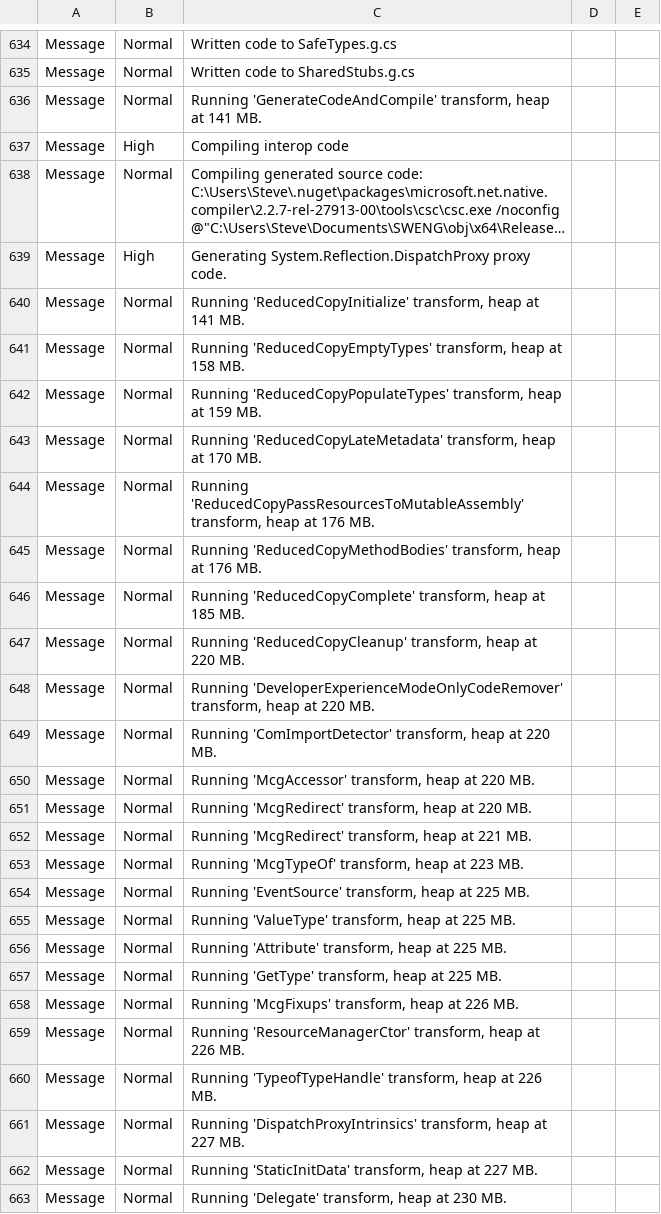
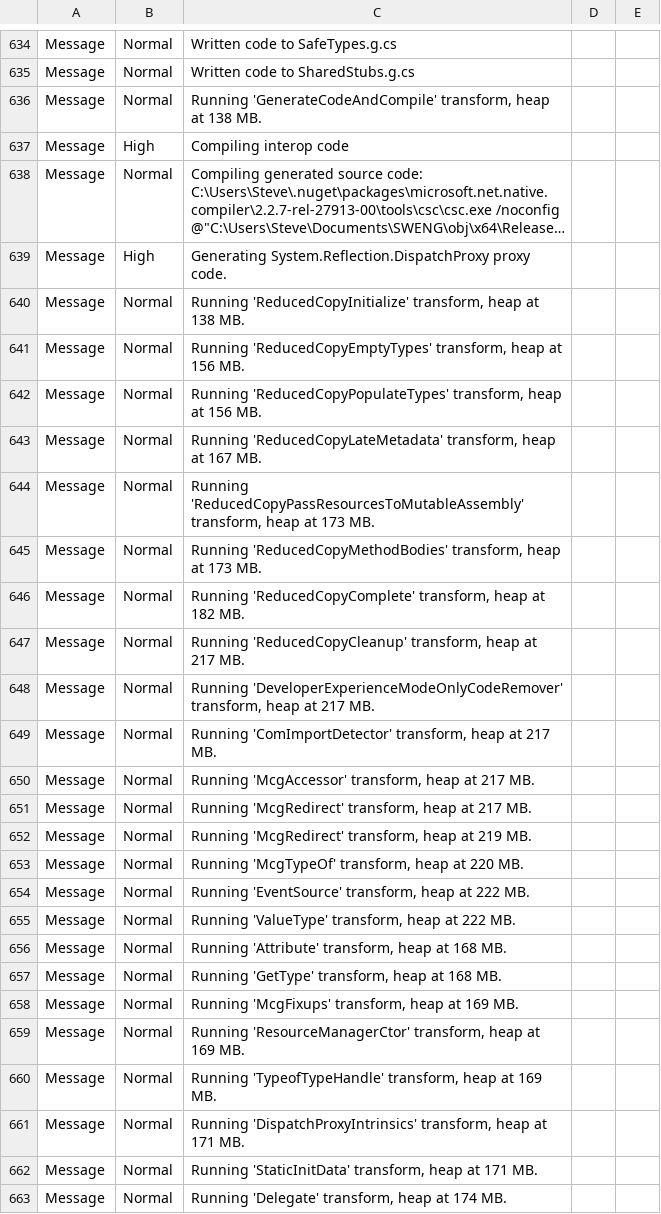
Before and after one commit to hannahfoley-1/SWENG_Group_27, a CSV file: obj/x64/Release/ilc/ilclog.csv, drawn as a sheet; only a part is shown, gaps mark what is left out; long unchanged cells end in …; the diff covers the shown part only.

```diff
--- a/obj/x64/Release/ilc/ilclog.csv
+++ b/obj/x64/Release/ilc/ilclog.csv
@@ -635,3 +635,3 @@
 "Message",Normal,"  Written code to SharedStubs.g.cs"
-"Message",Normal,"Running 'GenerateCodeAndCompile' transform, heap at 141 MB."
+"Message",Normal,"Running 'GenerateCodeAndCompile' transform, heap at 138 MB."
 "Message",High,"Compiling interop code"
@@ -639,25 +639,25 @@
 "Message",High,"Generating System.Reflection.DispatchProxy proxy code."
-"Message",Normal,"Running 'ReducedCopyInitialize' transform, heap at 141 MB."
-"Message",Normal,"Running 'ReducedCopyEmptyTypes' transform, heap at 158 MB."
-"Message",Normal,"Running 'ReducedCopyPopulateTypes' transform, heap at 159 MB."
-"Message",Normal,"Running 'ReducedCopyLateMetadata' transform, heap at 170 MB."
-"Message",Normal,"Running 'ReducedCopyPassResourcesToMutableAssembly' transform, heap at 176 MB."
-"Message",Normal,"Running 'ReducedCopyMethodBodies' transform, heap at 176 MB."
-"Message",Normal,"Running 'ReducedCopyComplete' transform, heap at 185 MB."
-"Message",Normal,"Running 'ReducedCopyCleanup' transform, heap at 220 MB."
-"Message",Normal,"Running 'DeveloperExperienceModeOnlyCodeRemover' transform, heap at 220 MB."
-"Message",Normal,"Running 'ComImportDetector' transform, heap at 220 MB."
-"Message",Normal,"Running 'McgAccessor' transform, heap at 220 MB."
-"Message",Normal,"Running 'McgRedirect' transform, heap at 220 MB."
-"Message",Normal,"Running 'McgRedirect' transform, heap at 221 MB."
-"Message",Normal,"Running 'McgTypeOf' transform, heap at 223 MB."
-"Message",Normal,"Running 'EventSource' transform, heap at 225 MB."
-"Message",Normal,"Running 'ValueType' transform, heap at 225 MB."
-"Message",Normal,"Running 'Attribute' transform, heap at 225 MB."
-"Message",Normal,"Running 'GetType' transform, heap at 225 MB."
-"Message",Normal,"Running 'McgFixups' transform, heap at 226 MB."
-"Message",Normal,"Running 'ResourceManagerCtor' transform, heap at 226 MB."
-"Message",Normal,"Running 'TypeofTypeHandle' transform, heap at 226 MB."
-"Message",Normal,"Running 'DispatchProxyIntrinsics' transform, heap at 227 MB."
-"Message",Normal,"Running 'StaticInitData' transform, heap at 227 MB."
-"Message",Normal,"Running 'Delegate' transform, heap at 230 MB."
+"Message",Normal,"Running 'ReducedCopyInitialize' transform, heap at 138 MB."
+"Message",Normal,"Running 'ReducedCopyEmptyTypes' transform, heap at 156 MB."
+"Message",Normal,"Running 'ReducedCopyPopulateTypes' transform, heap at 156 MB."
+"Message",Normal,"Running 'ReducedCopyLateMetadata' transform, heap at 167 MB."
+"Message",Normal,"Running 'ReducedCopyPassResourcesToMutableAssembly' transform, heap at 173 MB."
+"Message",Normal,"Running 'ReducedCopyMethodBodies' transform, heap at 173 MB."
+"Message",Normal,"Running 'ReducedCopyComplete' transform, heap at 182 MB."
+"Message",Normal,"Running 'ReducedCopyCleanup' transform, heap at 217 MB."
+"Message",Normal,"Running 'DeveloperExperienceModeOnlyCodeRemover' transform, heap at 217 MB."
+"Message",Normal,"Running 'ComImportDetector' transform, heap at 217 MB."
+"Message",Normal,"Running 'McgAccessor' transform, heap at 217 MB."
+"Message",Normal,"Running 'McgRedirect' transform, heap at 217 MB."
+"Message",Normal,"Running 'McgRedirect' transform, heap at 219 MB."
+"Message",Normal,"Running 'McgTypeOf' transform, heap at 220 MB."
+"Message",Normal,"Running 'EventSource' transform, heap at 222 MB."
+"Message",Normal,"Running 'ValueType' transform, heap at 222 MB."
+"Message",Normal,"Running 'Attribute' transform, heap at 168 MB."
+"Message",Normal,"Running 'GetType' transform, heap at 168 MB."
+"Message",Normal,"Running 'McgFixups' transform, heap at 169 MB."
+"Message",Normal,"Running 'ResourceManagerCtor' transform, heap at 169 MB."
+"Message",Normal,"Running 'TypeofTypeHandle' transform, heap at 169 MB."
+"Message",Normal,"Running 'DispatchProxyIntrinsics' transform, heap at 171 MB."
+"Message",Normal,"Running 'StaticInitData' transform, heap at 171 MB."
+"Message",Normal,"Running 'Delegate' transform, heap at 174 MB."
```
Also changed, not shown: 4 added rows, 4 removed rows, 7 moved rows and 70 edited cells elsewhere in this file, obj/x64/Release/ilc/intermediate/ILTransformed/HelloWorld.csv, obj/x64/Release/ilc/intermediate/ILTransformed/HelloWorld.reflectionlog.csv, 55 other files.
